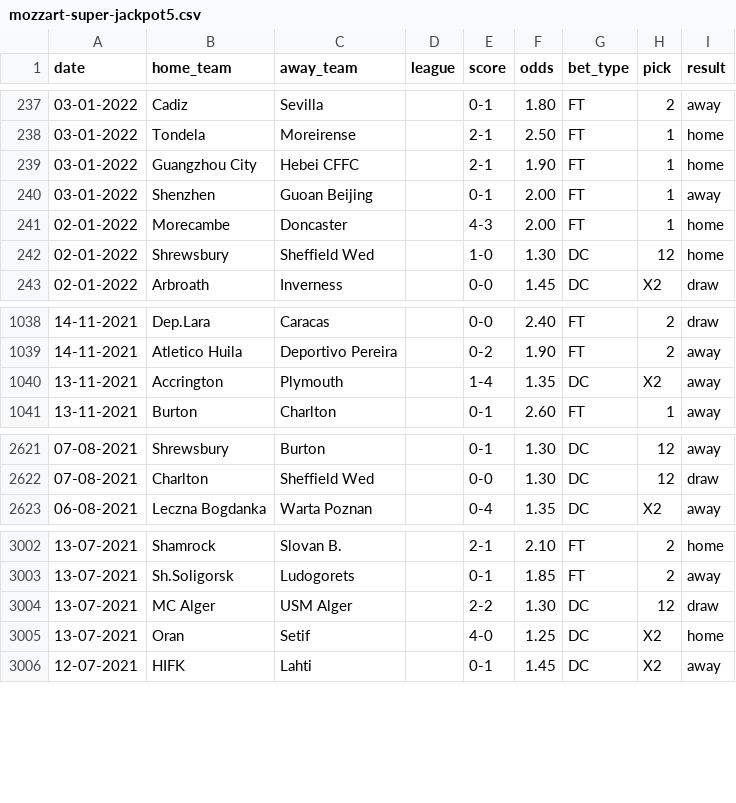
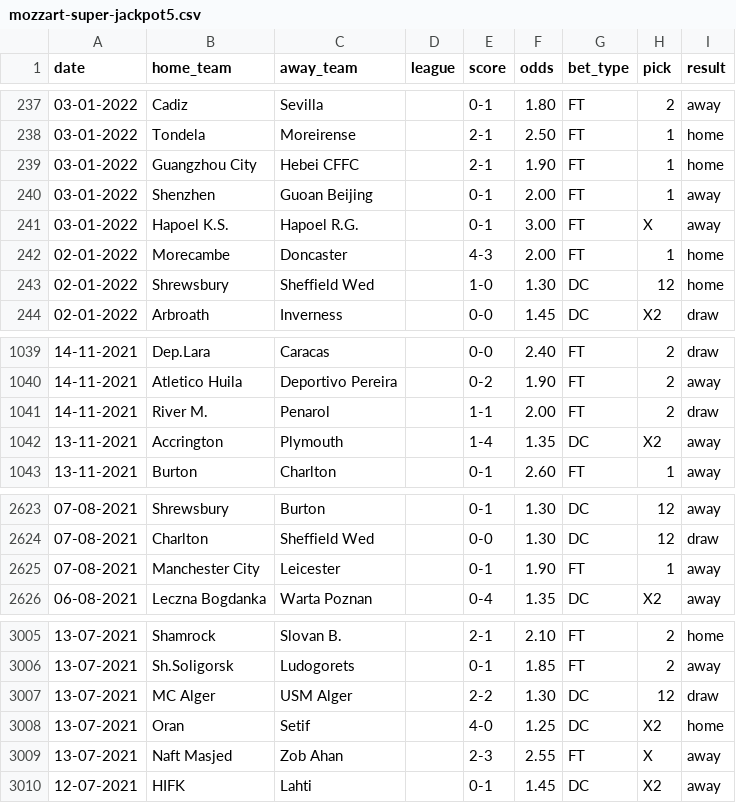
Before and after one commit to ElvinEga/betting, a CSV file: mozzart-super-jackpot5.csv, drawn as a sheet; only a part is shown, gaps mark what is left out; the diff names each change by its address in the sheet, - before the commit and + after, or states it on an @@ line.

```diff
--- a/mozzart-super-jackpot5.csv
+++ b/mozzart-super-jackpot5.csv
+row 241: 03-01-2022 | Hapoel K.S. | Hapoel R.G. |  | 0-1 | 3.00 | FT | X | away
+row 1041: 14-11-2021 | River M. | Penarol |  | 1-1 | 2.00 | FT | 2 | draw
+row 2625: 07-08-2021 | Manchester City | Leicester |  | 0-1 | 1.90 | FT | 1 | away
+row 3009: 13-07-2021 | Naft Masjed | Zob Ahan |  | 2-3 | 2.55 | FT | X | away
```
Also changed, not shown: 1 other file.
